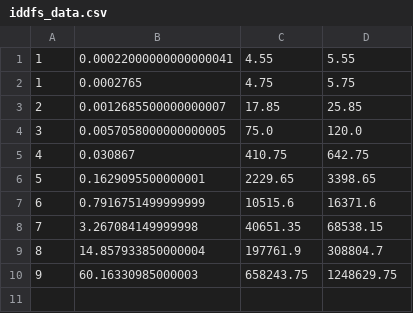
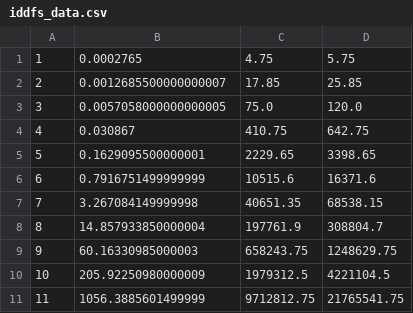
Before and after one commit to tenghoit/csc372-s25-kouch, a CSV file: A1 and A2/results/iddfs_data.csv, drawn as a sheet; removed rows and columns are numbered as before the commit, all else as after; the diff names each change by its address in the sheet, - before the commit and + after, or states it on an @@ line.

Commit message:
data

```diff
--- a/A1 and A2/results/iddfs_data.csv
+++ b/A1 and A2/results/iddfs_data.csv
-row 1: 1 | 0.00022000000000000041 | 4.55 | 5.55
+row 10: 10 | 205.92250980000009 | 1979312.5 | 4221104.5
+row 11: 11 | 1056.3885601499999 | 9712812.75 | 21765541.75
```
Also changed, not shown: 2 other files.
